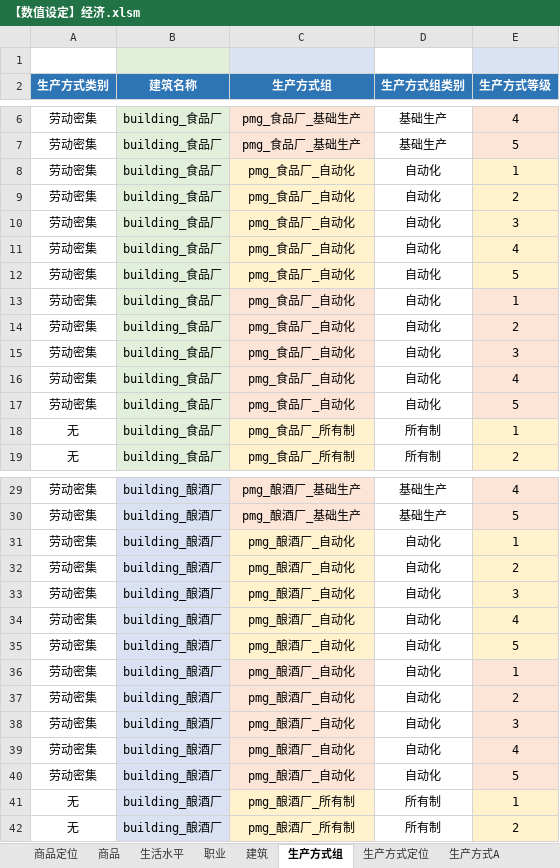
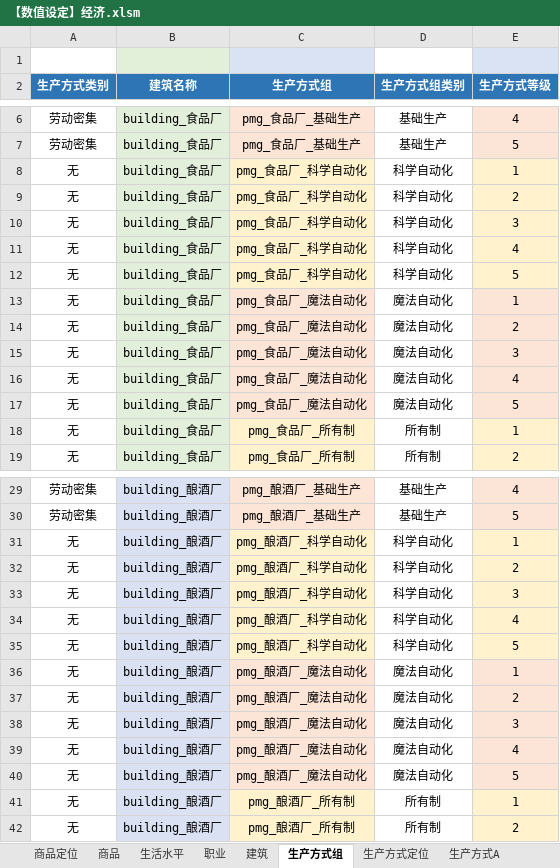
Before and after one commit to YFFtYHwsdj/Aurora-of-Magiscientia, an Excel workbook: 数值设定/aom数值/【数值设定】经济.xlsm, sheet 生产方式组, drawn as a sheet; only a part is shown, gaps mark what is left out; values as stored, in another font and other column widths than the file's, no borders; the diff covers the shown part only; the diff names each change by its address in the sheet, - before the commit and + after, or states it on an @@ line.

```diff
--- a/数值设定/aom数值/【数值设定】经济.xlsm (sheet 生产方式组)
+++ b/数值设定/aom数值/【数值设定】经济.xlsm (sheet 生产方式组)
-A8:A17 (生产方式类别): 劳动密集
+A8:A17 (生产方式类别): 无
-C8:C12 (生产方式组): pmg_食品厂_自动化
+C8:C12 (生产方式组): pmg_食品厂_科学自动化
-D8:D12 (生产方式组类别): 自动化
+D8:D12 (生产方式组类别): 科学自动化
-C13:C17 (生产方式组): pmg_食品厂_自动化
+C13:C17 (生产方式组): pmg_食品厂_魔法自动化
-D13:D17 (生产方式组类别): 自动化
+D13:D17 (生产方式组类别): 魔法自动化
-A31:A40 (生产方式类别): 劳动密集
+A31:A40 (生产方式类别): 无
-C31:C35 (生产方式组): pmg_酿酒厂_自动化
+C31:C35 (生产方式组): pmg_酿酒厂_科学自动化
-D31:D35 (生产方式组类别): 自动化
+D31:D35 (生产方式组类别): 科学自动化
-C36:C40 (生产方式组): pmg_酿酒厂_自动化
+C36:C40 (生产方式组): pmg_酿酒厂_魔法自动化
-D36:D40 (生产方式组类别): 自动化
+D36:D40 (生产方式组类别): 魔法自动化
```
Also changed, not shown: 780 edited cells elsewhere in this sheet, sheet 生产方式A, sheet 生产方式定位, sheet 建筑, formulas that keep their value, charts or pictures.
